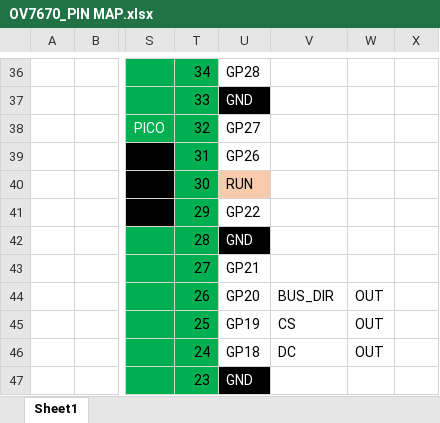
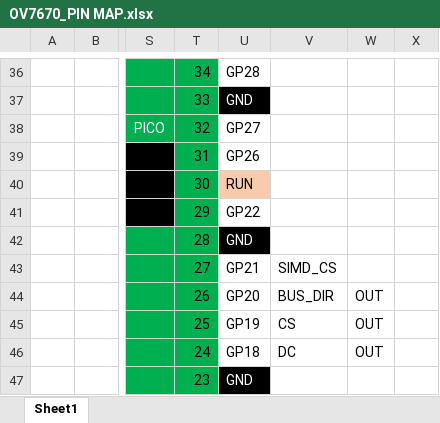
Before and after one commit to yjh2788/raspberry-pi-pico-FPGA, an Excel workbook: OV7670_PIN MAP.xlsx, sheet Sheet1, drawn as a sheet; only a part is shown, gaps mark what is left out; values as stored, in another font and other column widths than the file's, no borders; charts and pictures not drawn; the diff covers the shown part only; the diff names each change by its address in the sheet, - before the commit and + after, or states it on an @@ line.

Commit message:
SIMD RTL update & test code

```diff
--- a/OV7670_PIN MAP.xlsx (sheet Sheet1)
+++ b/OV7670_PIN MAP.xlsx (sheet Sheet1)
-V43: (empty)
+V43: SIMD_CS
```
Also changed, not shown: 30 added rows elsewhere in this sheet, charts or pictures, 14 other files.
